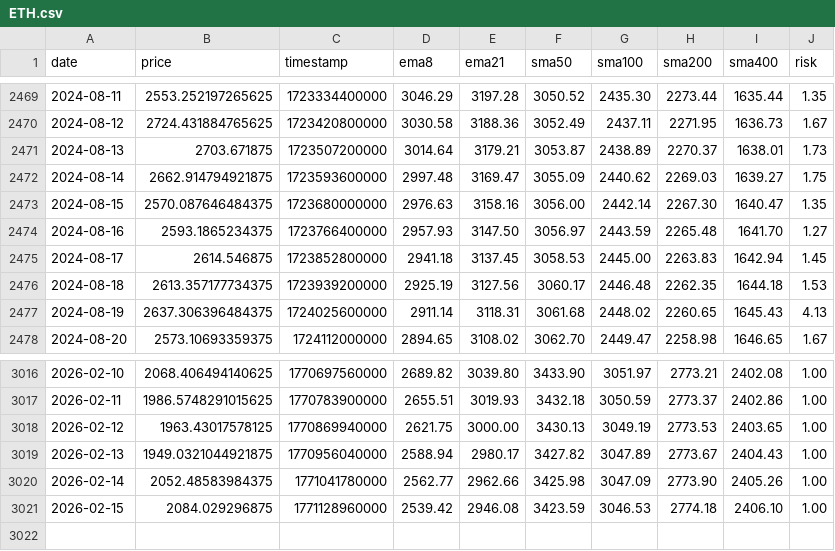
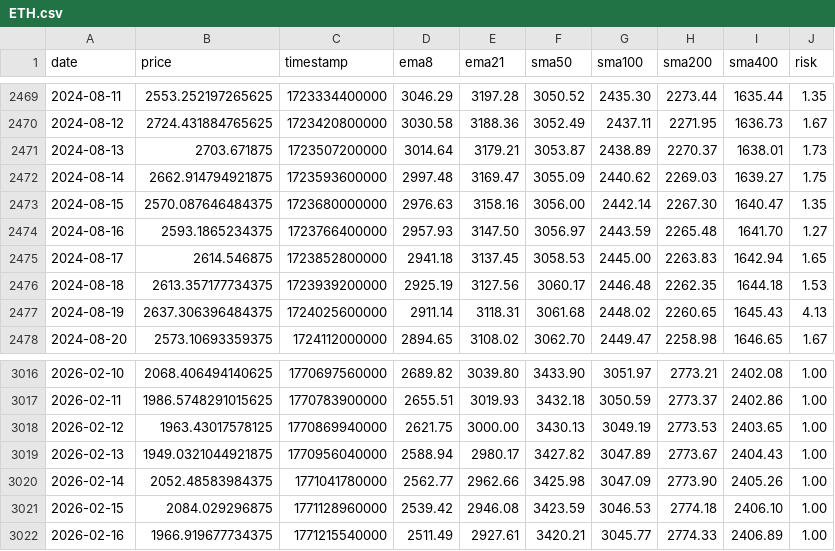
Before and after one commit to APFinance247/APFinancePage, a CSV file: public/stock-data/ETH.csv, drawn as a sheet; only a part is shown, gaps mark what is left out.

```diff
--- a/public/stock-data/ETH.csv
+++ b/public/stock-data/ETH.csv
@@ -2474,3 +2474,3 @@ date,price,timestamp,ema8,ema21,sma50,sma100,sma200,sma400,risk
 2024-08-16,2593.1865234375,1723766400000,2957.93,3147.50,3056.97,2443.59,2265.48,1641.70,1.27
-2024-08-17,2614.546875,1723852800000,2941.18,3137.45,3058.53,2445.00,2263.83,1642.94,1.45
+2024-08-17,2614.546875,1723852800000,2941.18,3137.45,3058.53,2445.00,2263.83,1642.94,1.65
 2024-08-18,2613.357177734375,1723939200000,2925.19,3127.56,3060.17,2446.48,2262.35,1644.18,1.53
@@ -3021 +3021,2 @@ date,price,timestamp,ema8,ema21,sma50,sma100,sma200,sma400,risk
 2026-02-15,2084.029296875,1771128960000,2539.42,2946.08,3423.59,3046.53,2774.18,2406.10,1.00
+2026-02-16,1966.919677734375,1771215540000,2511.49,2927.61,3420.21,3045.77,2774.33,2406.89,1.00
```
Also changed, not shown: public/stock-data/BTC.csv.
